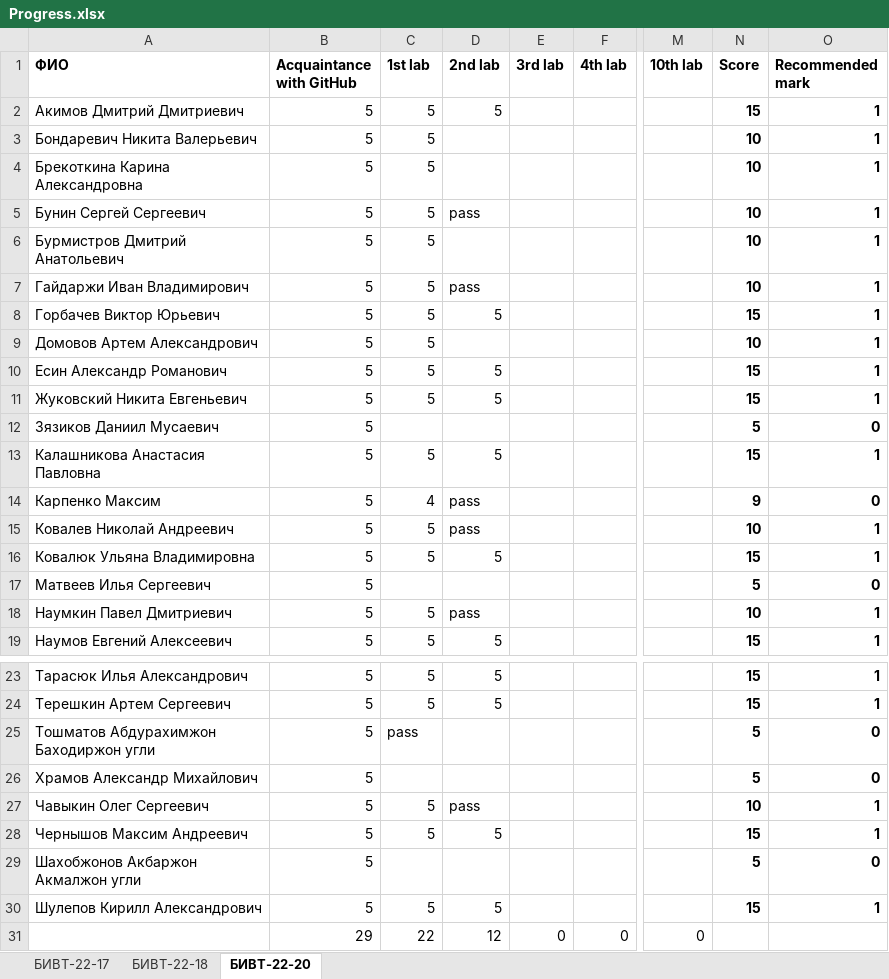
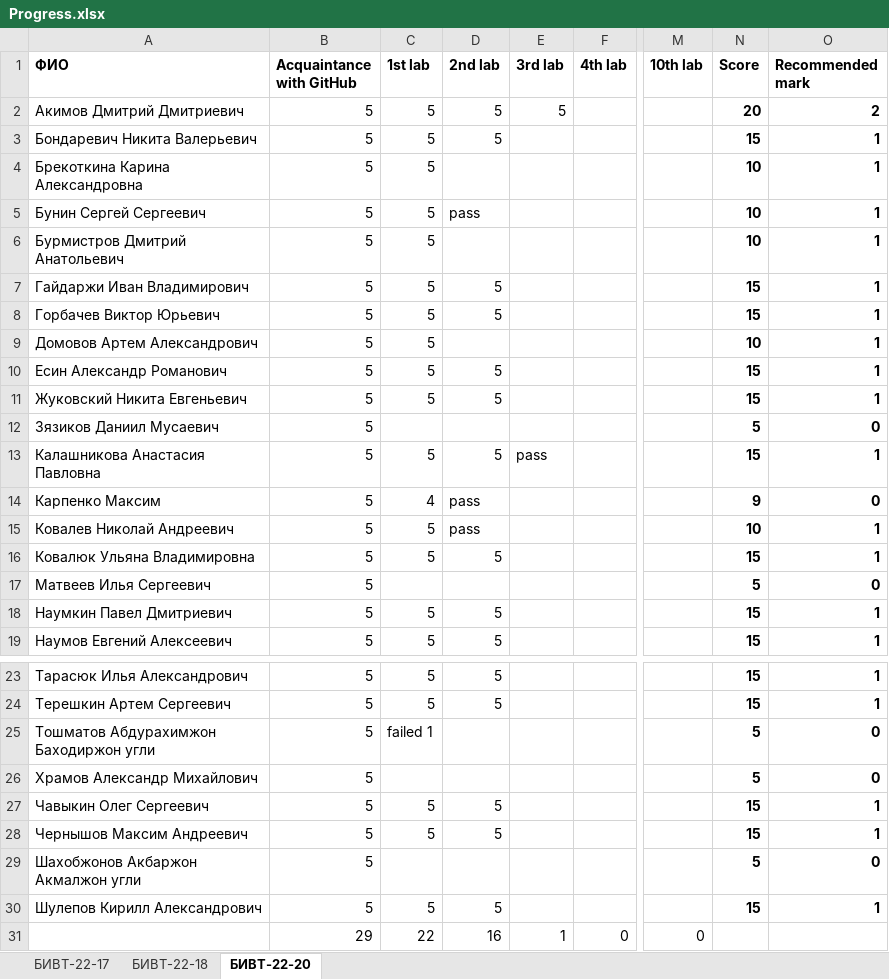
Before and after one commit to NemirovichMark/1st_Lesson, an Excel workbook: Progress.xlsx, sheet БИВТ-22-20, drawn as a sheet; only a part is shown, gaps mark what is left out; values as stored, in another font and other column widths than the file's, no borders; the diff names each change by its address in the sheet, - before the commit and + after, or states it on an @@ line.

Commit message:
Add files via upload

```diff
--- a/Progress.xlsx (sheet БИВТ-22-20)
+++ b/Progress.xlsx (sheet БИВТ-22-20)
-E2 (3rd lab): (empty)
+E2 (3rd lab): 5
-N2 (Score): 15
+N2 (Score): 20
-O2 (Recommended mark): 1
+O2 (Recommended mark): 2
-D3 (2nd lab): (empty)
+D3 (2nd lab): 5
-N3 (Score): 10
+N3 (Score): 15
-D7 (2nd lab): pass
+D7 (2nd lab): 5
-N7 (Score): 10
+N7 (Score): 15
-E13 (3rd lab): (empty)
+E13 (3rd lab): pass
-D18 (2nd lab): pass
+D18 (2nd lab): 5
-N18 (Score): 10
+N18 (Score): 15
-C25 (1st lab): pass
+C25 (1st lab): failed 1
-D27 (2nd lab): pass
+D27 (2nd lab): 5
-N27 (Score): 10
+N27 (Score): 15
-D31 (2nd lab): 12
+D31 (2nd lab): 16
-E31 (3rd lab): 0
+E31 (3rd lab): 1
```
